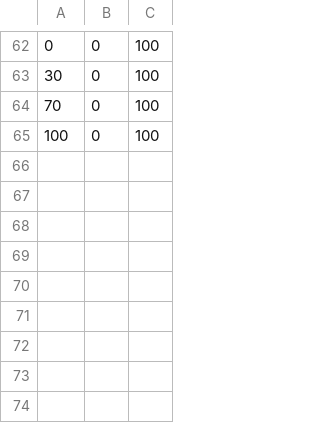
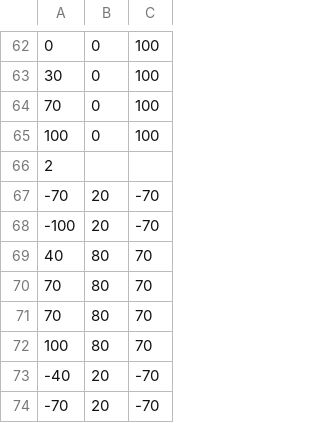
Before and after one commit to GuiltyKing12/MidtermProjectCSCI441, a CSV file: terrain_pts_2.csv, drawn as a sheet; only a part is shown, gaps mark what is left out.

```diff
--- a/terrain_pts_2.csv
+++ b/terrain_pts_2.csv
@@ -65 +65,10 @@
  100,   0,  100
+2
+ -70,  20,  -70
+-100,  20,  -70
+  40,  80,   70
+  70,  80,   70
+  70,  80,   70
+ 100,  80,   70
+ -40,  20,  -70
+ -70,  20,  -70
```
Also changed, not shown: 1 other file.
